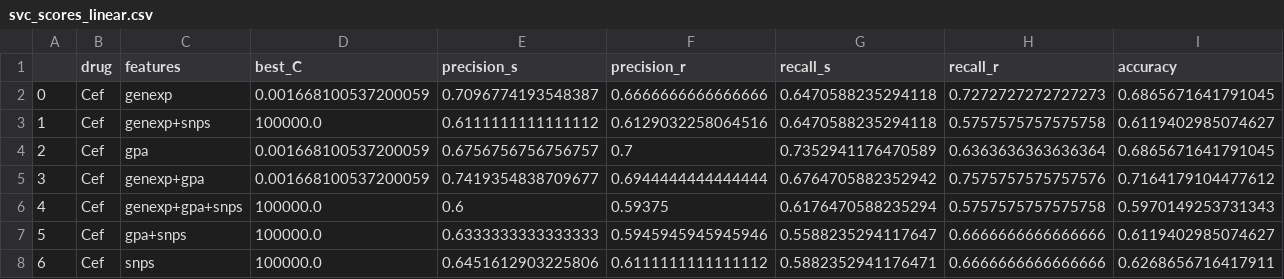
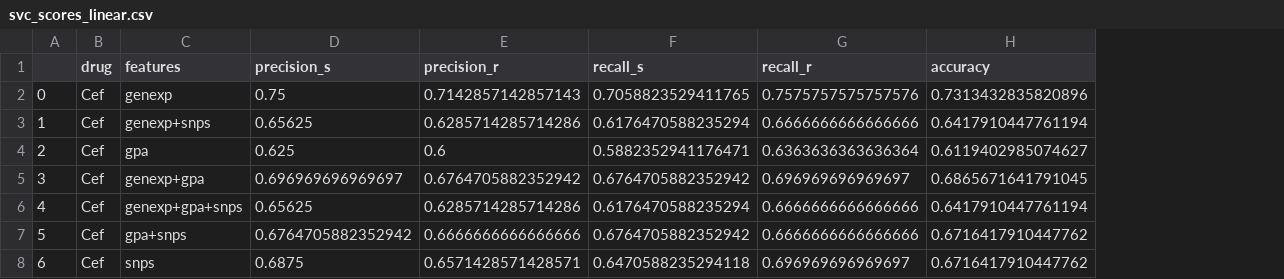
Before and after one commit to riccardo03-maker/Multiomic_integration_antimicrobial_resistance, a CSV file: ml_algorithms/results/svc/svc_scores_linear.csv, drawn as a sheet; only a part is shown; removed rows and columns are numbered as before the commit, all else as after; the diff covers the shown part only; the diff names each change by its address in the sheet, - before the commit and + after, or states it on an @@ line.

```diff
--- a/ml_algorithms/results/svc/svc_scores_linear.csv
+++ b/ml_algorithms/results/svc/svc_scores_linear.csv
-column D (best_C), rows 2-8: 0.001668100537200059 | 100000.0 | 0.001668100537200059 | 0.001668100537200059 | 100000.0 | 100000.0 | 100000.0
-D2 (precision_s): 0.7096774193548387
+D2 (precision_s): 0.75
-E2 (precision_r): 0.6666666666666666
+E2 (precision_r): 0.7142857142857143
-F2 (recall_s): 0.6470588235294118
+F2 (recall_s): 0.7058823529411765
-G2 (recall_r): 0.7272727272727273
+G2 (recall_r): 0.7575757575757576
-H2 (accuracy): 0.6865671641791045
+H2 (accuracy): 0.7313432835820896
-D3 (precision_s): 0.6111111111111112
+D3 (precision_s): 0.65625
-E3 (precision_r): 0.6129032258064516
+E3 (precision_r): 0.6285714285714286
-F3 (recall_s): 0.6470588235294118
+F3 (recall_s): 0.6176470588235294
-G3 (recall_r): 0.5757575757575758
+G3 (recall_r): 0.6666666666666666
-H3 (accuracy): 0.6119402985074627
+H3 (accuracy): 0.6417910447761194
-D4 (precision_s): 0.6756756756756757
+D4 (precision_s): 0.625
-E4 (precision_r): 0.7
+E4 (precision_r): 0.6
-F4 (recall_s): 0.7352941176470589
+F4 (recall_s): 0.5882352941176471
-H4 (accuracy): 0.6865671641791045
+H4 (accuracy): 0.6119402985074627
-D5 (precision_s): 0.7419354838709677
+D5 (precision_s): 0.696969696969697
-E5 (precision_r): 0.6944444444444444
+E5 (precision_r): 0.6764705882352942
-G5 (recall_r): 0.7575757575757576
+G5 (recall_r): 0.696969696969697
-H5 (accuracy): 0.7164179104477612
+H5 (accuracy): 0.6865671641791045
-D6 (precision_s): 0.6
+D6 (precision_s): 0.65625
-E6 (precision_r): 0.59375
+E6 (precision_r): 0.6285714285714286
-G6 (recall_r): 0.5757575757575758
+G6 (recall_r): 0.6666666666666666
-H6 (accuracy): 0.5970149253731343
+H6 (accuracy): 0.6417910447761194
-D7 (precision_s): 0.6333333333333333
+D7 (precision_s): 0.6764705882352942
-E7 (precision_r): 0.5945945945945946
+E7 (precision_r): 0.6666666666666666
-F7 (recall_s): 0.5588235294117647
+F7 (recall_s): 0.6764705882352942
-H7 (accuracy): 0.6119402985074627
+H7 (accuracy): 0.6716417910447762
-D8 (precision_s): 0.6451612903225806
+D8 (precision_s): 0.6875
-E8 (precision_r): 0.6111111111111112
+E8 (precision_r): 0.6571428571428571
-F8 (recall_s): 0.5882352941176471
+F8 (recall_s): 0.6470588235294118
-G8 (recall_r): 0.6666666666666666
+G8 (recall_r): 0.696969696969697
-H8 (accuracy): 0.6268656716417911
+H8 (accuracy): 0.6716417910447762
```
Also changed, not shown: 74 edited cells elsewhere in this file, ml_algorithms/results/svc/svc_counts_linear.csv, 8 other files.
